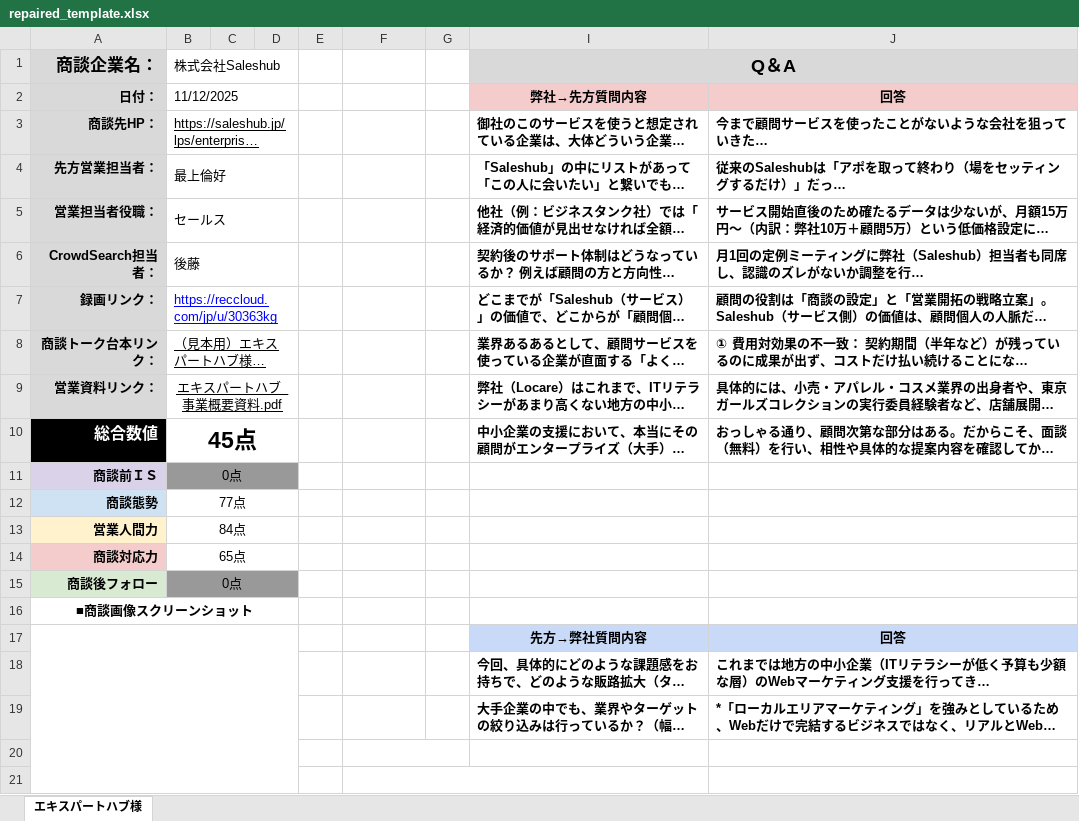
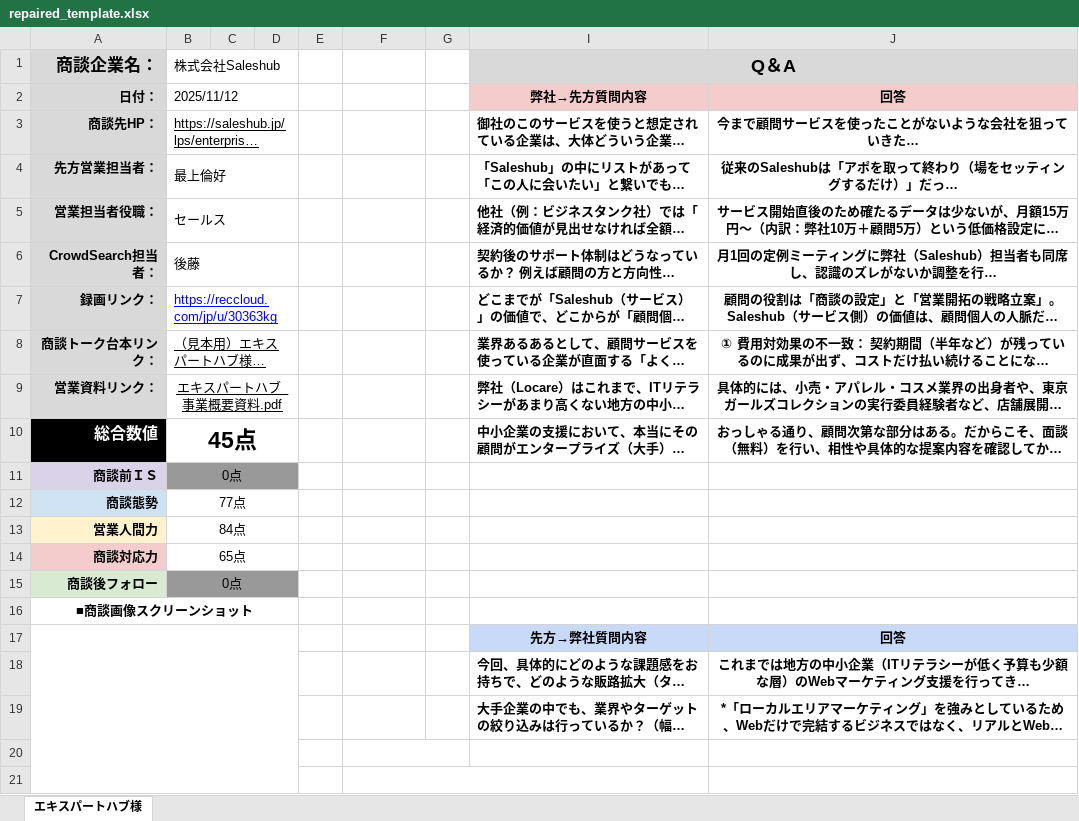
Before and after one commit to locaresales-cmd/sales-report-ai, an Excel workbook: repaired_template.xlsx, sheet エキスパートハブ様, drawn as a sheet; only a part is shown; long unchanged cells end in …; values as stored, in another font and other column widths than the file's, no borders; charts and pictures and conditional formats not drawn; the diff names each change by its address in the sheet, - before the commit and + after, or states it on an @@ line.

Commit message:
テンプレートの変更

```diff
--- a/repaired_template.xlsx (sheet エキスパートハブ様)
+++ b/repaired_template.xlsx (sheet エキスパートハブ様)
-B2 (株式会社Saleshub): 11/12/2025
+B2 (株式会社Saleshub): 2025/11/12
-J3:J10 alignment: left
+J3:J10 alignment: center
-C15:D15 fill: #999999
+C15:D15 fill: none
-J18:J19 alignment: left
+J18:J19 alignment: center
```
Also changed, not shown: charts or pictures.
